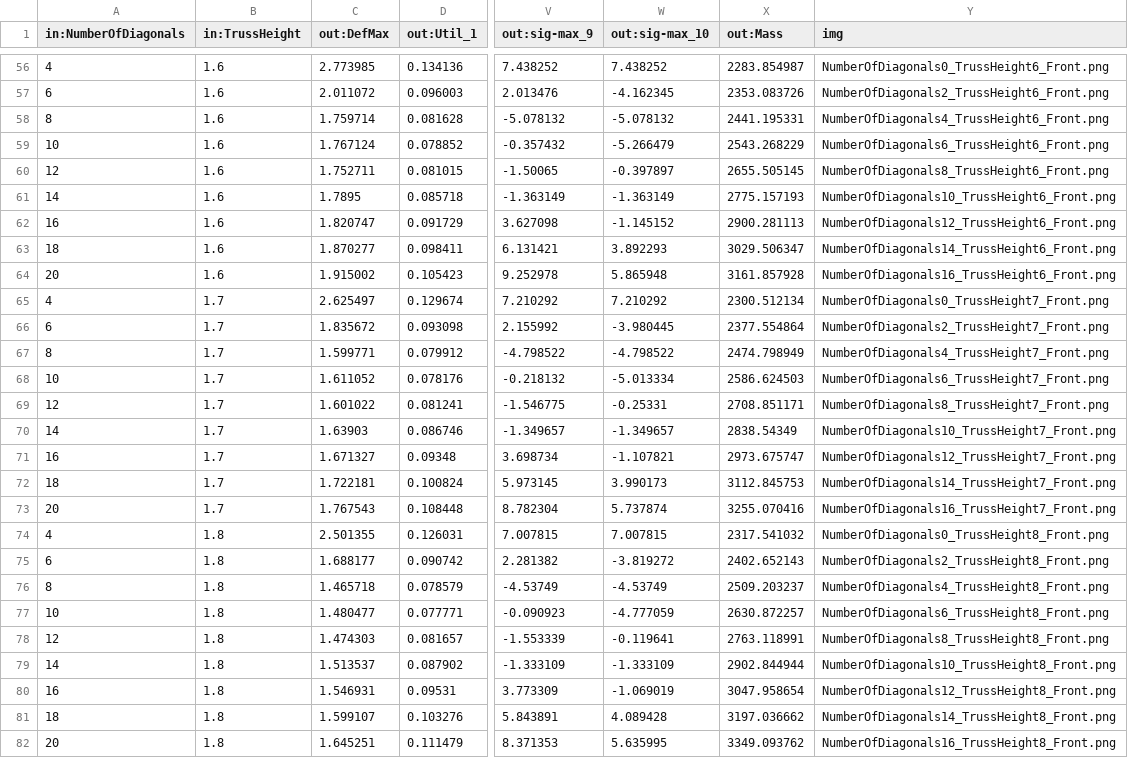
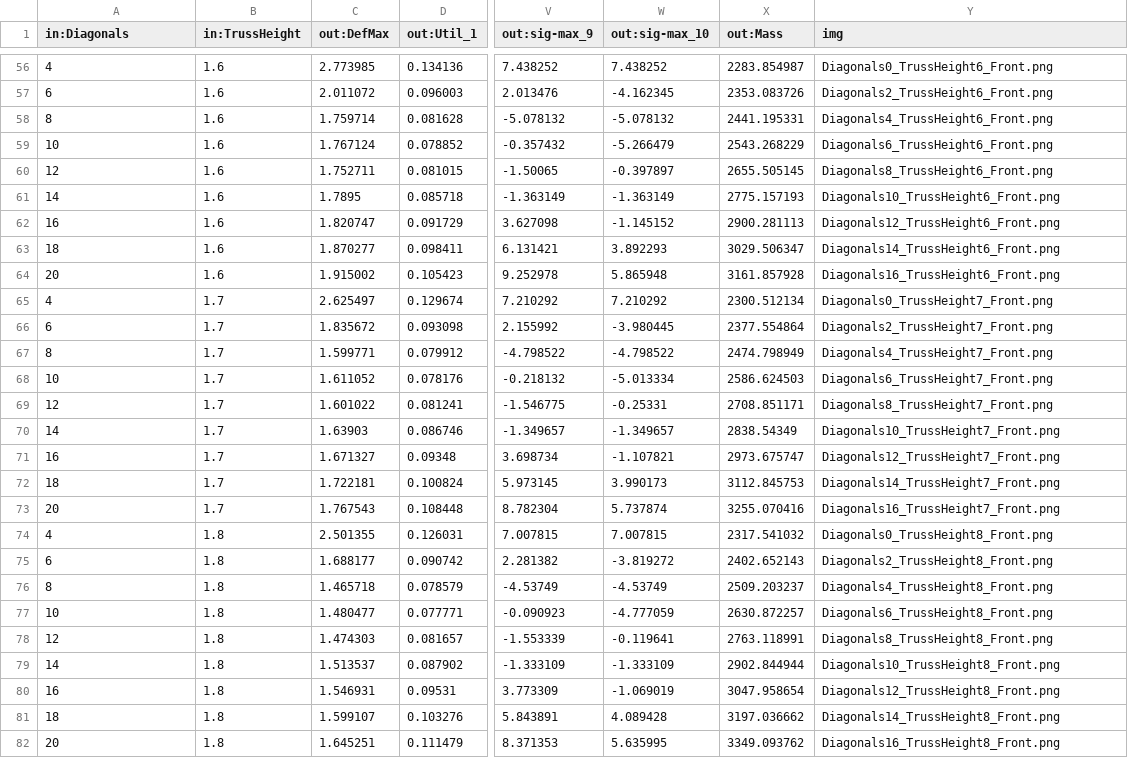
Before and after one commit to emilengdahl-au/GenerativDesignColibri, a CSV file: data/data.csv, drawn as a sheet; only a part is shown, gaps mark what is left out; the diff covers the shown part only; the diff names each change by its address in the sheet, - before the commit and + after, or states it on an @@ line.

```diff
--- a/data/data.csv
+++ b/data/data.csv
-A1: in:NumberOfDiagonals
+A1: in:Diagonals
-Y56 (img): NumberOfDiagonals0_TrussHeight6_Front.png
+Y56 (img): Diagonals0_TrussHeight6_Front.png
-Y57 (img): NumberOfDiagonals2_TrussHeight6_Front.png
+Y57 (img): Diagonals2_TrussHeight6_Front.png
-Y58 (img): NumberOfDiagonals4_TrussHeight6_Front.png
+Y58 (img): Diagonals4_TrussHeight6_Front.png
-Y59 (img): NumberOfDiagonals6_TrussHeight6_Front.png
+Y59 (img): Diagonals6_TrussHeight6_Front.png
-Y60 (img): NumberOfDiagonals8_TrussHeight6_Front.png
+Y60 (img): Diagonals8_TrussHeight6_Front.png
-Y61 (img): NumberOfDiagonals10_TrussHeight6_Front.png
+Y61 (img): Diagonals10_TrussHeight6_Front.png
-Y62 (img): NumberOfDiagonals12_TrussHeight6_Front.png
+Y62 (img): Diagonals12_TrussHeight6_Front.png
-Y63 (img): NumberOfDiagonals14_TrussHeight6_Front.png
+Y63 (img): Diagonals14_TrussHeight6_Front.png
-Y64 (img): NumberOfDiagonals16_TrussHeight6_Front.png
+Y64 (img): Diagonals16_TrussHeight6_Front.png
-Y65 (img): NumberOfDiagonals0_TrussHeight7_Front.png
+Y65 (img): Diagonals0_TrussHeight7_Front.png
-Y66 (img): NumberOfDiagonals2_TrussHeight7_Front.png
+Y66 (img): Diagonals2_TrussHeight7_Front.png
-Y67 (img): NumberOfDiagonals4_TrussHeight7_Front.png
+Y67 (img): Diagonals4_TrussHeight7_Front.png
-Y68 (img): NumberOfDiagonals6_TrussHeight7_Front.png
+Y68 (img): Diagonals6_TrussHeight7_Front.png
-Y69 (img): NumberOfDiagonals8_TrussHeight7_Front.png
+Y69 (img): Diagonals8_TrussHeight7_Front.png
-Y70 (img): NumberOfDiagonals10_TrussHeight7_Front.png
+Y70 (img): Diagonals10_TrussHeight7_Front.png
-Y71 (img): NumberOfDiagonals12_TrussHeight7_Front.png
+Y71 (img): Diagonals12_TrussHeight7_Front.png
-Y72 (img): NumberOfDiagonals14_TrussHeight7_Front.png
+Y72 (img): Diagonals14_TrussHeight7_Front.png
-Y73 (img): NumberOfDiagonals16_TrussHeight7_Front.png
+Y73 (img): Diagonals16_TrussHeight7_Front.png
-Y74 (img): NumberOfDiagonals0_TrussHeight8_Front.png
+Y74 (img): Diagonals0_TrussHeight8_Front.png
-Y75 (img): NumberOfDiagonals2_TrussHeight8_Front.png
+Y75 (img): Diagonals2_TrussHeight8_Front.png
-Y76 (img): NumberOfDiagonals4_TrussHeight8_Front.png
+Y76 (img): Diagonals4_TrussHeight8_Front.png
-Y77 (img): NumberOfDiagonals6_TrussHeight8_Front.png
+Y77 (img): Diagonals6_TrussHeight8_Front.png
-Y78 (img): NumberOfDiagonals8_TrussHeight8_Front.png
+Y78 (img): Diagonals8_TrussHeight8_Front.png
-Y79 (img): NumberOfDiagonals10_TrussHeight8_Front.png
+Y79 (img): Diagonals10_TrussHeight8_Front.png
-Y80 (img): NumberOfDiagonals12_TrussHeight8_Front.png
+Y80 (img): Diagonals12_TrussHeight8_Front.png
-Y81 (img): NumberOfDiagonals14_TrussHeight8_Front.png
+Y81 (img): Diagonals14_TrussHeight8_Front.png
-Y82 (img): NumberOfDiagonals16_TrussHeight8_Front.png
+Y82 (img): Diagonals16_TrussHeight8_Front.png
```
Also changed, not shown: 72 edited cells elsewhere in this file.
